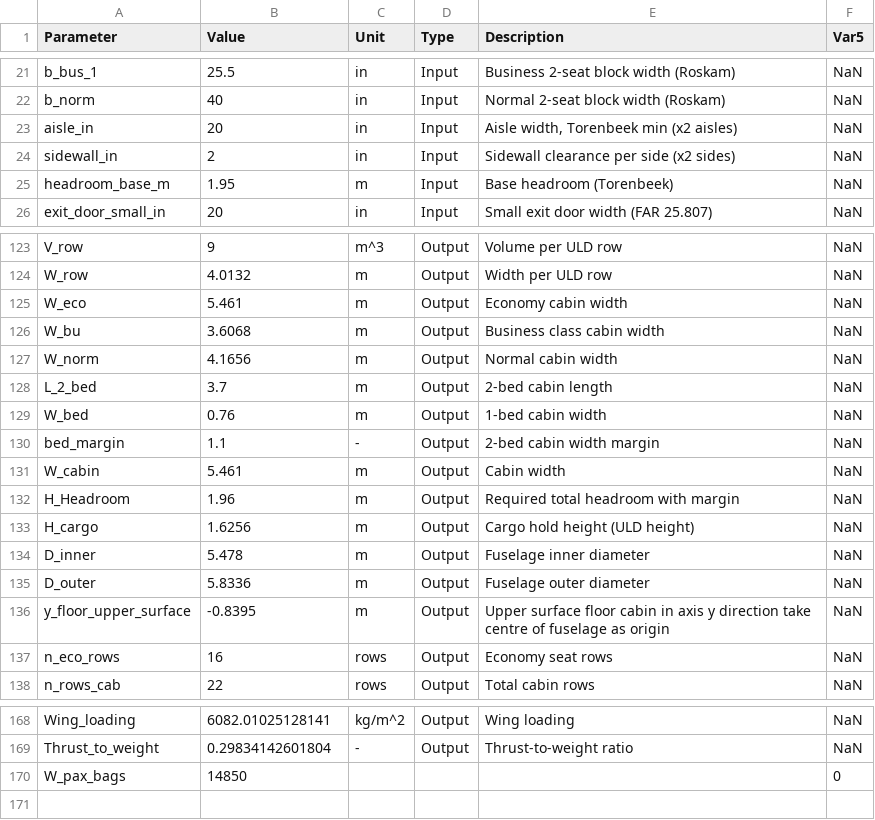
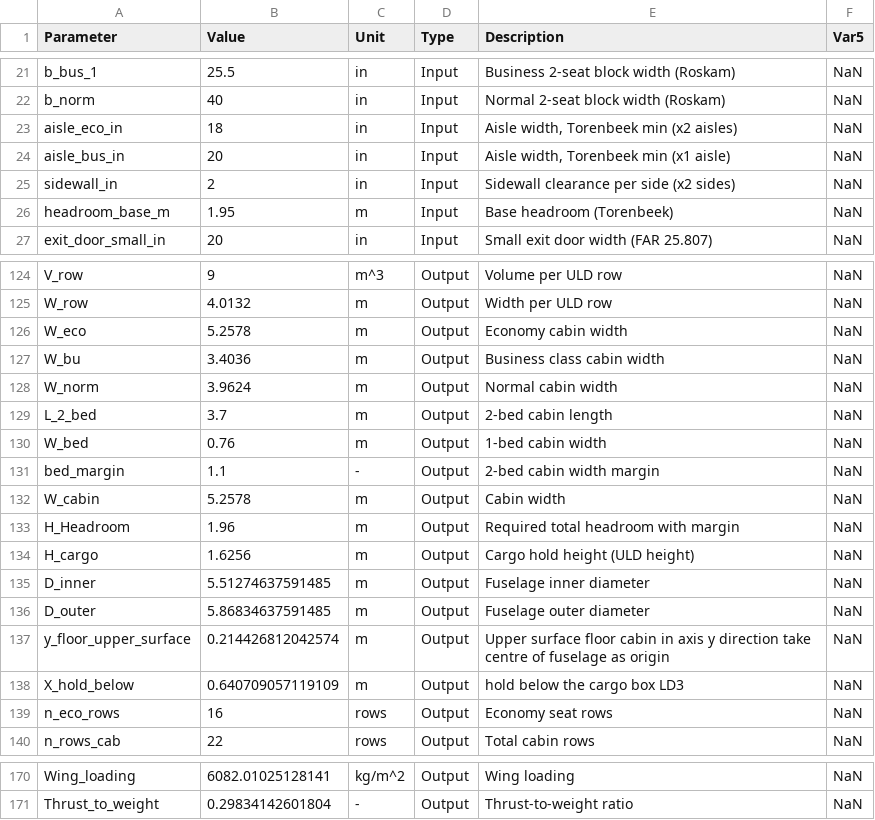
Before and after one commit to Lea324/AVD_Group7, a CSV file: Key_Param_recording.csv, drawn as a sheet; only a part is shown, gaps mark what is left out; the diff covers the shown part only.

```diff
--- a/Key_Param_recording.csv
+++ b/Key_Param_recording.csv
@@ -22,3 +22,4 @@ b_bus_1,25.5,in,Input,"Business 2-seat block width (Roskam)",NaN
 b_norm,40,in,Input,"Normal 2-seat block width (Roskam)",NaN
-aisle_in,20,in,Input,"Aisle width, Torenbeek min (x2 aisles)",NaN
+aisle_eco_in,18,in,Input,"Aisle width, Torenbeek min (x2 aisles)",NaN
+aisle_bus_in,20,in,Input,"Aisle width, Torenbeek min (x1 aisle)",NaN
 sidewall_in,2,in,Input,"Sidewall clearance per side (x2 sides)",NaN
@@ -124,5 +125,5 @@ V_row,9,m^3,Output,"Volume per ULD row",NaN
 W_row,4.0132,m,Output,"Width per ULD row",NaN
-W_eco,5.461,m,Output,"Economy cabin width",NaN
-W_bu,3.6068,m,Output,"Business class cabin width",NaN
-W_norm,4.1656,m,Output,"Normal cabin width",NaN
+W_eco,5.2578,m,Output,"Economy cabin width",NaN
+W_bu,3.4036,m,Output,"Business class cabin width",NaN
+W_norm,3.9624,m,Output,"Normal cabin width",NaN
 L_2_bed,3.7,m,Output,"2-bed cabin length",NaN
@@ -130,8 +131,9 @@ W_bed,0.76,m,Output,"1-bed cabin width",NaN
 bed_margin,1.1,-,Output,"2-bed cabin width margin",NaN
-W_cabin,5.461,m,Output,"Cabin width",NaN
+W_cabin,5.2578,m,Output,"Cabin width",NaN
 H_Headroom,1.96,m,Output,"Required total headroom with margin",NaN
 H_cargo,1.6256,m,Output,"Cargo hold height (ULD height)",NaN
-D_inner,5.478,m,Output,"Fuselage inner diameter",NaN
-D_outer,5.8336,m,Output,"Fuselage outer diameter",NaN
-y_floor_upper_surface,-0.8395,m,Output,"Upper surface floor cabin in axis y direction take centre of fuselage as origin",NaN
+D_inner,5.51274637591485,m,Output,"Fuselage inner diameter",NaN
+D_outer,5.86834637591485,m,Output,"Fuselage outer diameter",NaN
+y_floor_upper_surface,0.214426812042574,m,Output,"Upper surface floor cabin in axis y direction take centre of fuselage as origin",NaN
+X_hold_below,0.640709057119109,m,Output,"hold below the cargo box LD3",NaN
 n_eco_rows,16,rows,Output,"Economy seat rows",NaN
@@ -169,2 +171 @@ Wing_loading,6082.01025128141,kg/m^2,Output,"Wing loading",NaN
 Thrust_to_weight,0.29834142601804,-,Output,"Thrust-to-weight ratio",NaN
-W_pax_bags,14850,,,"",0
```
Also changed, not shown: 8 edited cells elsewhere in this file, 10 other files.
